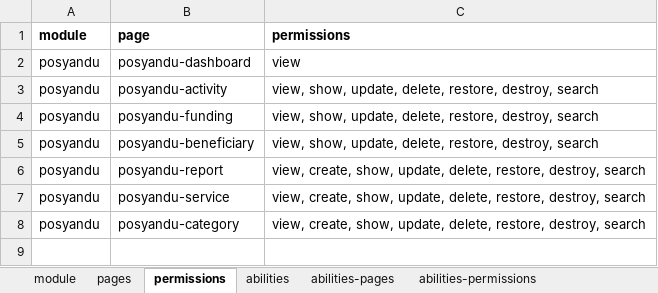
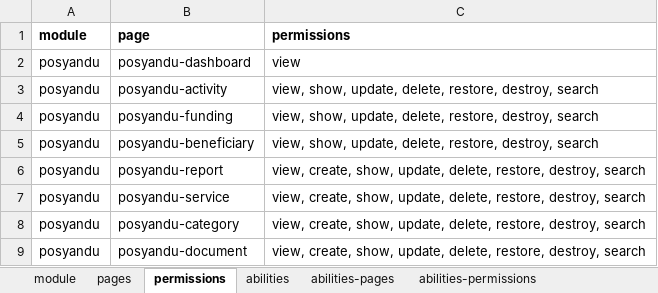
Before and after one commit to siruhay/mod-posyandu, an Excel workbook: database/masters/base-seeder.xlsx, sheet permissions, drawn as a sheet; values as stored, in another font and other column widths than the file's, no borders; the diff names each change by its address in the sheet, - before the commit and + after, or states it on an @@ line.

```diff
--- a/database/masters/base-seeder.xlsx (sheet permissions)
+++ b/database/masters/base-seeder.xlsx (sheet permissions)
+row 9: posyandu | posyandu-document | view, create, show, update, delete, restore, destroy, search
```
Also changed, not shown: sheet pages, sheet abilities-permissions, sheet abilities-pages, 10 other files.
